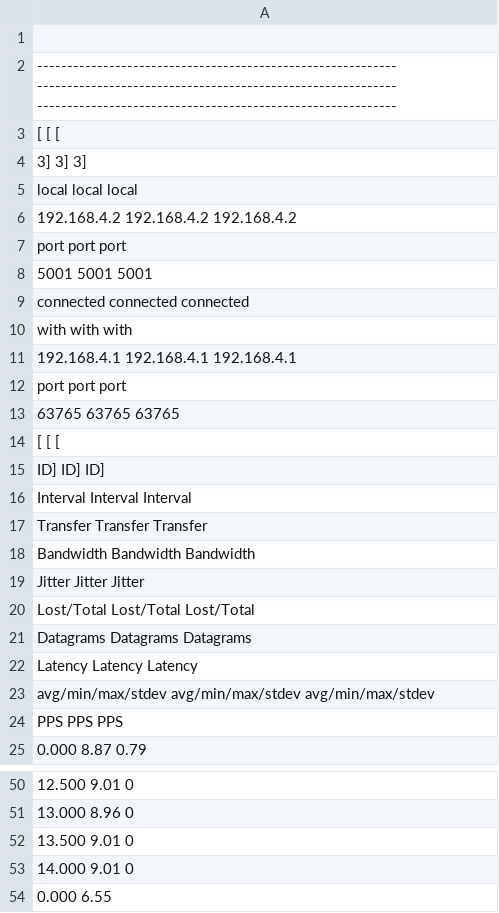
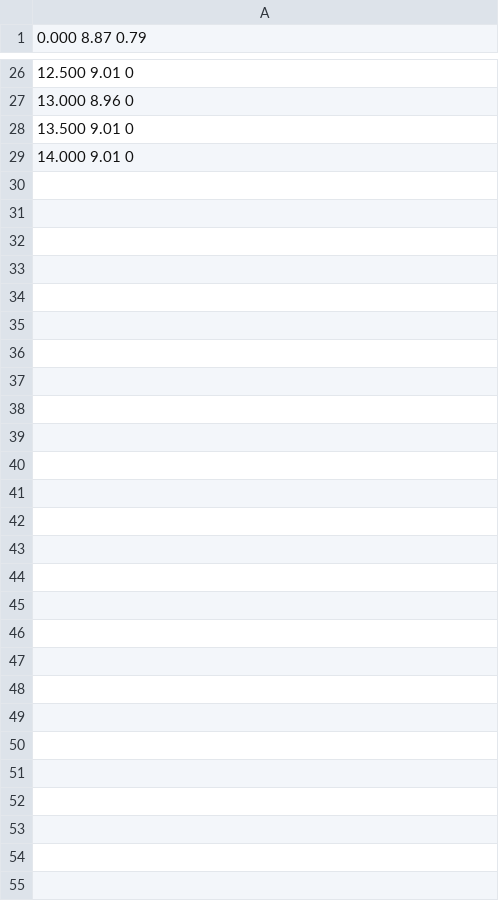
Before and after one commit to prithvirajhi/Thesis, a CSV file: new_script/Logs/new_logs/simple/new4.csv, drawn as a sheet; only a part is shown, gaps mark what is left out; the diff covers the shown part only.

Commit message:
new simple logs

```diff
--- a/new_script/Logs/new_logs/simple/new4.csv
+++ b/new_script/Logs/new_logs/simple/new4.csv
@@ -1,25 +1 @@
-
------------------------------------------------------------- ------------------------------------------------------------ ------------------------------------------------------------
-[ [ [
-3] 3] 3]
-local local local
-192.168.4.2 192.168.4.2 192.168.4.2
-port port port
-5001 5001 5001
-connected connected connected
-with with with
-192.168.4.1 192.168.4.1 192.168.4.1
-port port port
-63765 63765 63765
-[ [ [
-ID] ID] ID]
-Interval Interval Interval
-Transfer Transfer Transfer
-Bandwidth Bandwidth Bandwidth
-Jitter Jitter Jitter
-Lost/Total Lost/Total Lost/Total
-Datagrams Datagrams Datagrams
-Latency Latency Latency
-avg/min/max/stdev avg/min/max/stdev avg/min/max/stdev
-PPS PPS PPS
 0.000 8.87 0.79
@@ -53,2 +29 @@ PPS PPS PPS
 14.000 9.01 0
-0.000 6.55
```
Also changed, not shown: 6 edited cells elsewhere in this file, new_script/Logs/new_logs/simple/new1.csv, new_script/Logs/new_logs/simple/new10.csv, 30 other files.
